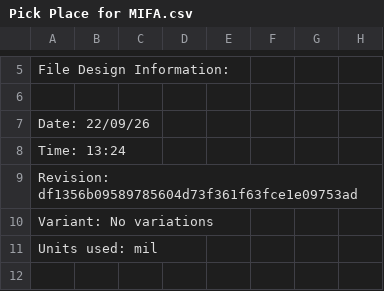
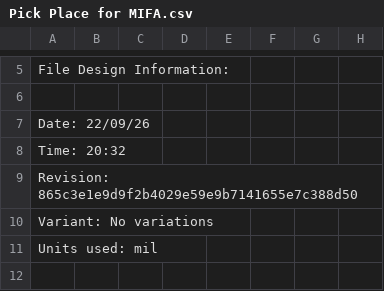
Before and after one commit to vkorehov/LEAKCAM, a CSV file: Project Outputs for LEAKCAM/Pick Place for MIFA.csv, drawn as a sheet; only a part is shown, gaps mark what is left out.

```diff
--- a/Project Outputs for LEAKCAM/Pick Place for MIFA.csv
+++ b/Project Outputs for LEAKCAM/Pick Place for MIFA.csv
@@ -7,4 +7,4 @@ File Design Information:
 Date:       22/09/26
-Time:       13:24
-Revision:   df1356b09589785604d73f361f63fce1e09753ad
+Time:       20:32
+Revision:   865c3e1e9d9f2b4029e59e9b7141655e7c388d50
 Variant:    No variations
```
Also changed, not shown: 23 other files.
